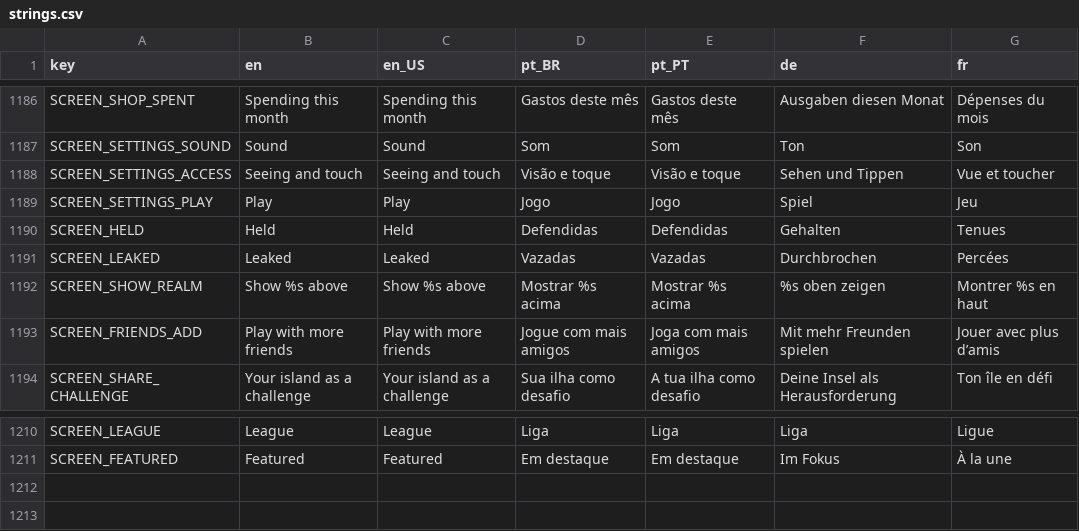
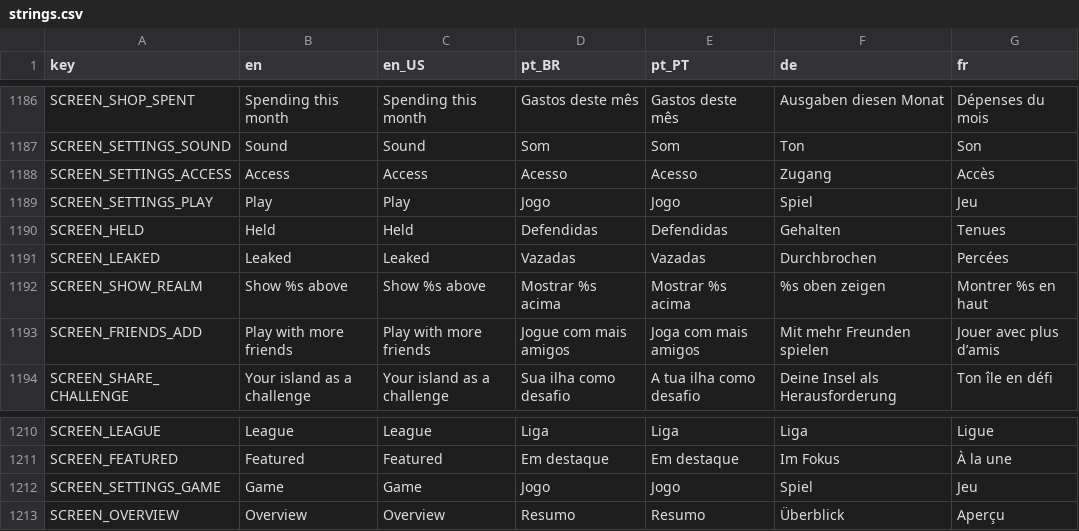
Before and after one commit to Fbba7/Ruleborn, a CSV file: client/i18n/strings.csv, drawn as a sheet; only a part is shown, gaps mark what is left out.

```diff
--- a/client/i18n/strings.csv
+++ b/client/i18n/strings.csv
@@ -1205,3 +1205,3 @@ SCREEN_SHOP_SPENT,Spending this month,Spending this month,Gastos deste mês,Gast
 SCREEN_SETTINGS_SOUND,Sound,Sound,Som,Som,Ton,Son
-SCREEN_SETTINGS_ACCESS,Seeing and touch,Seeing and touch,Visão e toque,Visão e toque,Sehen und Tippen,Vue et toucher
+SCREEN_SETTINGS_ACCESS,Access,Access,Acesso,Acesso,Zugang,Accès
 SCREEN_SETTINGS_PLAY,Play,Play,Jogo,Jogo,Spiel,Jeu
@@ -1229 +1229,3 @@ SCREEN_LEAGUE,League,League,Liga,Liga,Liga,Ligue
 SCREEN_FEATURED,Featured,Featured,Em destaque,Em destaque,Im Fokus,À la une
+SCREEN_SETTINGS_GAME,Game,Game,Jogo,Jogo,Spiel,Jeu
+SCREEN_OVERVIEW,Overview,Overview,Resumo,Resumo,Überblick,Aperçu
```
Also changed, not shown: 2 other files.
